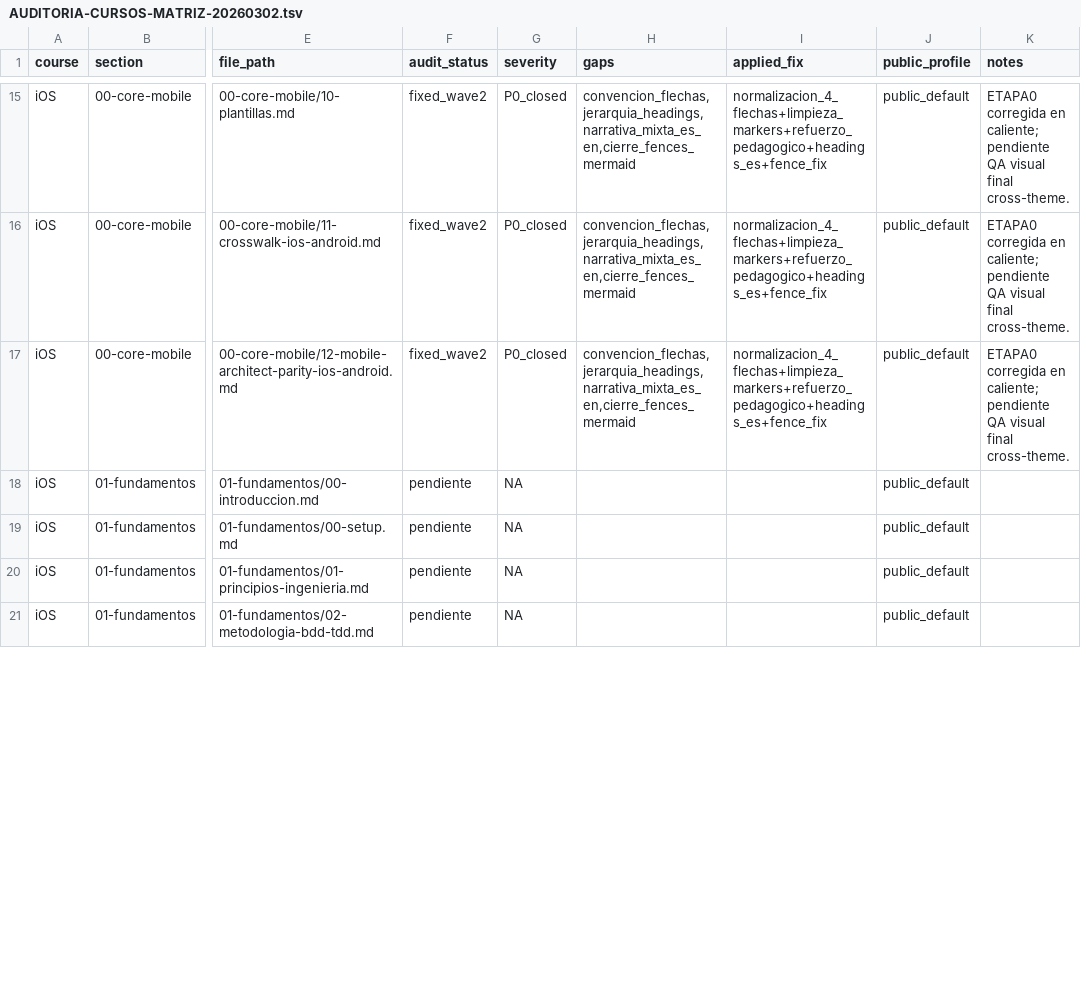
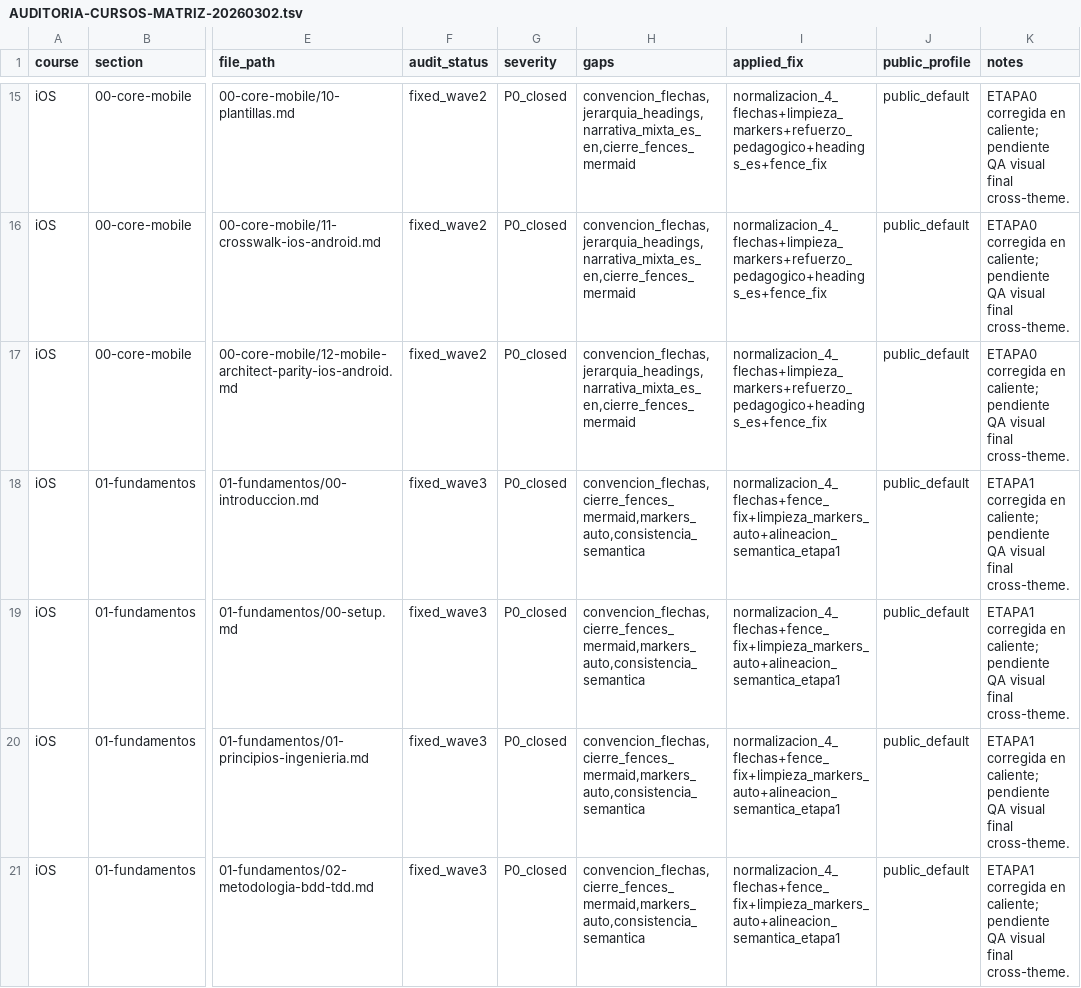
Before and after one commit to SwiftEnProfundidad/stack-my-architecture-hub, a TSV file: docs/AUDITORIA-CURSOS-MATRIZ-20260302.tsv, drawn as a sheet; only a part is shown, gaps mark what is left out; the diff covers the shown part only; the diff names each change by its address in the sheet, - before the commit and + after, or states it on an @@ line.

Commit message:
docs(tracking): close ios etapa1 and open etapa2 audit

```diff
--- a/docs/AUDITORIA-CURSOS-MATRIZ-20260302.tsv
+++ b/docs/AUDITORIA-CURSOS-MATRIZ-20260302.tsv
-F18:F21 (audit_status): pendiente
+F18:F21 (audit_status): fixed_wave3
-G18:G21 (severity): NA
+G18:G21 (severity): P0_closed
-H18:H21 (gaps): (empty)
+H18:H21 (gaps): convencion_flechas,cierre_fences_mermaid,markers_auto,consistencia_semantica
-I18:I21 (applied_fix): (empty)
+I18:I21 (applied_fix): normalizacion_4_flechas+fence_fix+limpieza_markers_auto+alineacion_semantica_etapa1
-K18:K21 (notes): (empty)
+K18:K21 (notes): ETAPA1 corregida en caliente; pendiente QA visual final cross-theme.
```
Also changed, not shown: 60 edited cells elsewhere in this file, 5 other files.
